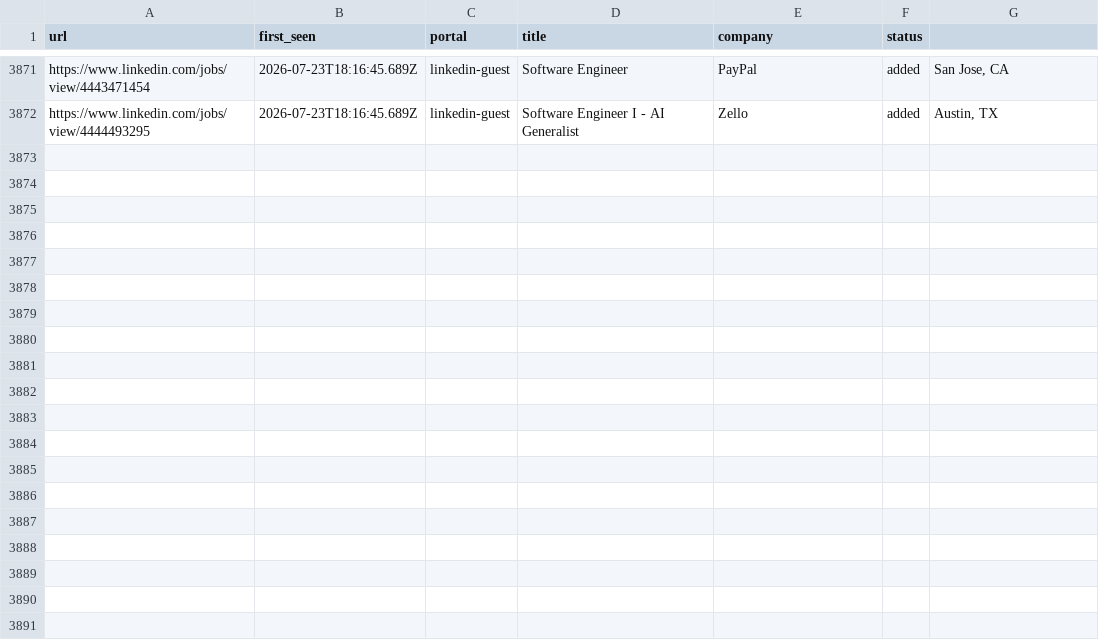
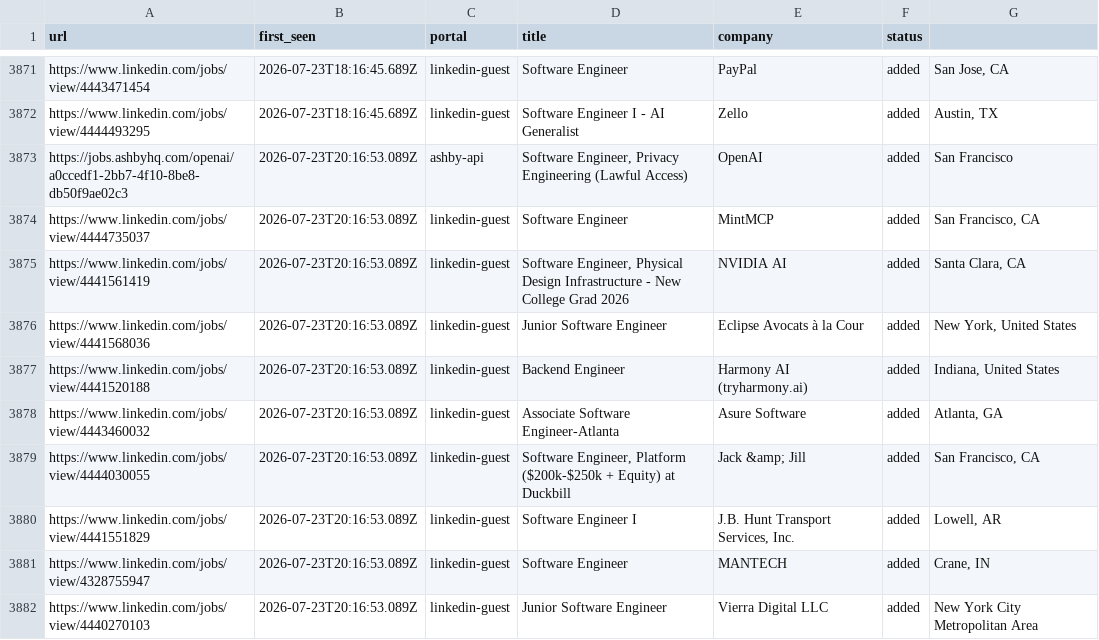
Before and after one commit to Kapo1123/career-ops, a TSV file: data/scan-history.tsv, drawn as a sheet; only a part is shown, gaps mark what is left out.

```diff
--- a/data/scan-history.tsv
+++ b/data/scan-history.tsv
@@ -3872 +3872,11 @@ https://www.linkedin.com/jobs/view/4443471454	2026-07-23T18:16:45.689Z	linkedin-
 https://www.linkedin.com/jobs/view/4444493295	2026-07-23T18:16:45.689Z	linkedin-guest	Software Engineer I - AI Generalist	Zello	added	Austin, TX
+https://jobs.ashbyhq.com/openai/a0ccedf1-2bb7-4f10-8be8-db50f9ae02c3	2026-07-23T20:16:53.089Z	ashby-api	Software Engineer, Privacy Engineering (Lawful Access) 	OpenAI	added	San Francisco
+https://www.linkedin.com/jobs/view/4444735037	2026-07-23T20:16:53.089Z	linkedin-guest	Software Engineer	MintMCP	added	San Francisco, CA
+https://www.linkedin.com/jobs/view/4441561419	2026-07-23T20:16:53.089Z	linkedin-guest	Software Engineer, Physical Design Infrastructure - New College Grad 2026	NVIDIA AI	added	Santa Clara, CA
+https://www.linkedin.com/jobs/view/4441568036	2026-07-23T20:16:53.089Z	linkedin-guest	Junior Software Engineer	Eclipse Avocats à la Cour	added	New York, United States
+https://www.linkedin.com/jobs/view/4441520188	2026-07-23T20:16:53.089Z	linkedin-guest	Backend Engineer	Harmony AI (tryharmony.ai)	added	Indiana, United States
+https://www.linkedin.com/jobs/view/4443460032	2026-07-23T20:16:53.089Z	linkedin-guest	Associate Software Engineer-Atlanta	Asure Software	added	Atlanta, GA
+https://www.linkedin.com/jobs/view/4444030055	2026-07-23T20:16:53.089Z	linkedin-guest	Software Engineer, Platform ($200k-$250k + Equity) at Duckbill	Jack &amp; Jill	added	San Francisco, CA
+https://www.linkedin.com/jobs/view/4441551829	2026-07-23T20:16:53.089Z	linkedin-guest	Software Engineer I	J.B. Hunt Transport Services, Inc.	added	Lowell, AR
+https://www.linkedin.com/jobs/view/4328755947	2026-07-23T20:16:53.089Z	linkedin-guest	Software Engineer	MANTECH	added	Crane, IN
+https://www.linkedin.com/jobs/view/4440270103	2026-07-23T20:16:53.089Z	linkedin-guest	Junior Software Engineer	Vierra Digital LLC	added	New York City Metropolitan Area
```
Also changed, not shown: 1 other file.
